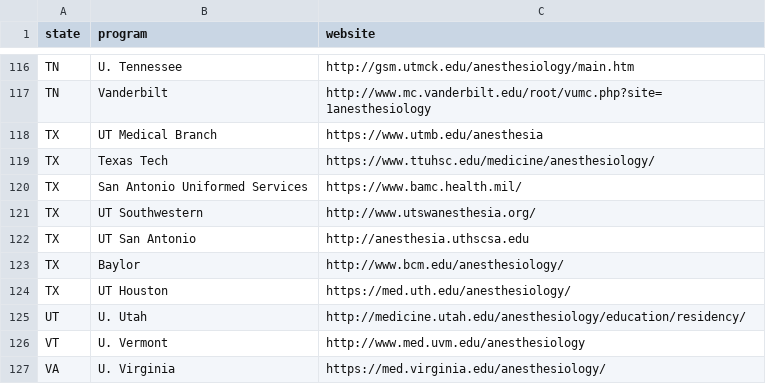
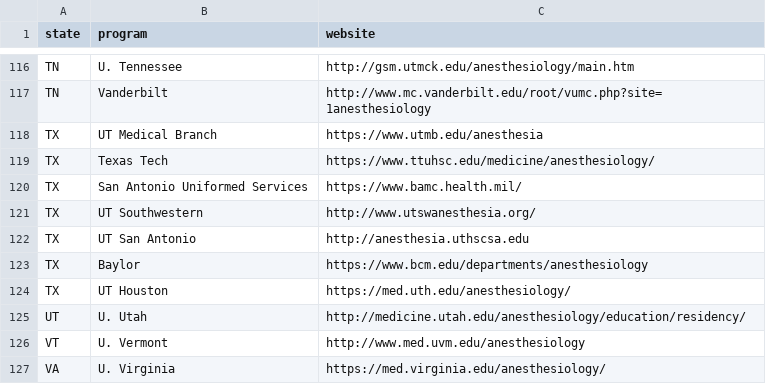
Before and after one commit to precedex/boards_app, a CSV file: residencies.csv, drawn as a sheet; only a part is shown, gaps mark what is left out.

```diff
--- a/residencies.csv
+++ b/residencies.csv
@@ -122,3 +122,3 @@ TX,UT Southwestern,http://www.utswanesthesia.org/
 TX,UT San Antonio,http://anesthesia.uthscsa.edu
-TX,Baylor,http://www.bcm.edu/anesthesiology/
+TX,Baylor,https://www.bcm.edu/departments/anesthesiology
 TX,UT Houston,https://med.uth.edu/anesthesiology/
```
Also changed, not shown: movies.csv, 11 other files.
